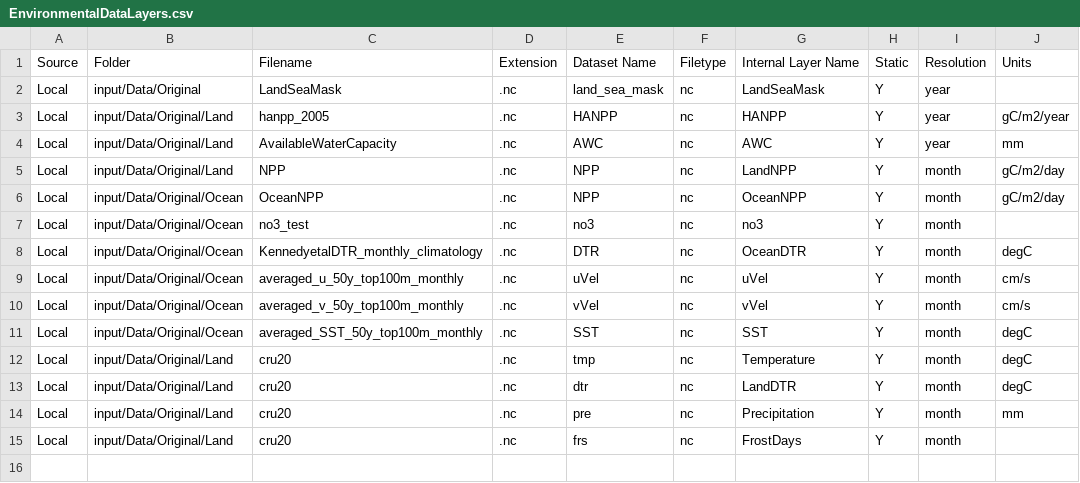
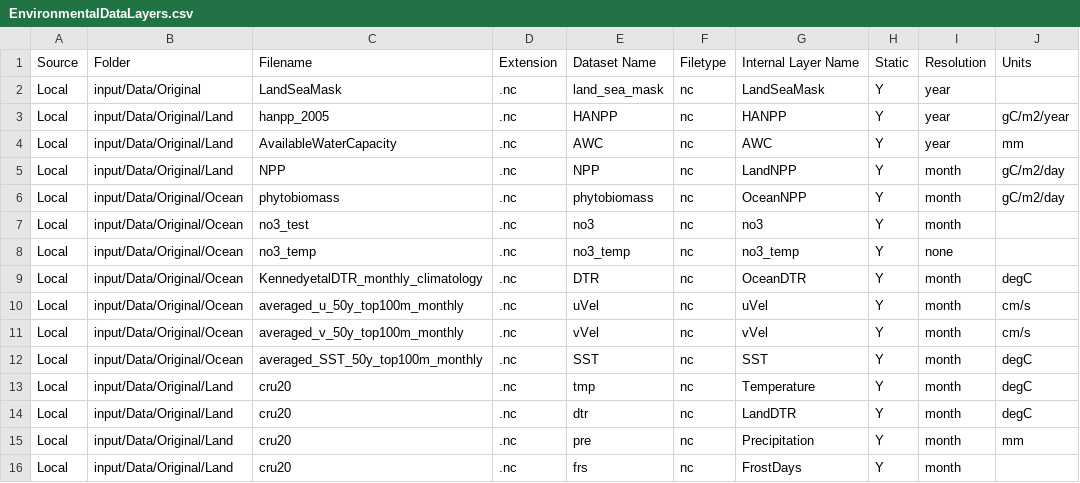
Before and after one commit to mattgoldklang/C-sharp-version-of-Madingley, a CSV file: Madingley/input/Model setup/Environmental Data Layer List/EnvironmentalDataLayers.csv, drawn as a sheet.

Commit message:
Update EnvironmentalDataLayers.csv

```diff
--- a/Madingley/input/Model setup/Environmental Data Layer List/EnvironmentalDataLayers.csv
+++ b/Madingley/input/Model setup/Environmental Data Layer List/EnvironmentalDataLayers.csv
@@ -5,4 +5,5 @@ Local,input/Data/Original/Land,AvailableWaterCapacity,.nc,AWC,nc,AWC,Y,year,mm
 Local,input/Data/Original/Land,NPP,.nc,NPP,nc,LandNPP,Y,month,gC/m2/day
-Local,input/Data/Original/Ocean,OceanNPP,.nc,NPP,nc,OceanNPP,Y,month,gC/m2/day
+Local,input/Data/Original/Ocean,phytobiomass,.nc,phytobiomass,nc,OceanNPP,Y,month,gC/m2/day
 Local,input/Data/Original/Ocean,no3_test,.nc,no3,nc,no3,Y,month,
+Local,input/Data/Original/Ocean,no3_temp,.nc,no3_temp,nc,no3_temp,Y,none,
 Local,input/Data/Original/Ocean,KennedyetalDTR_monthly_climatology,.nc,DTR,nc,OceanDTR,Y,month,degC
```
